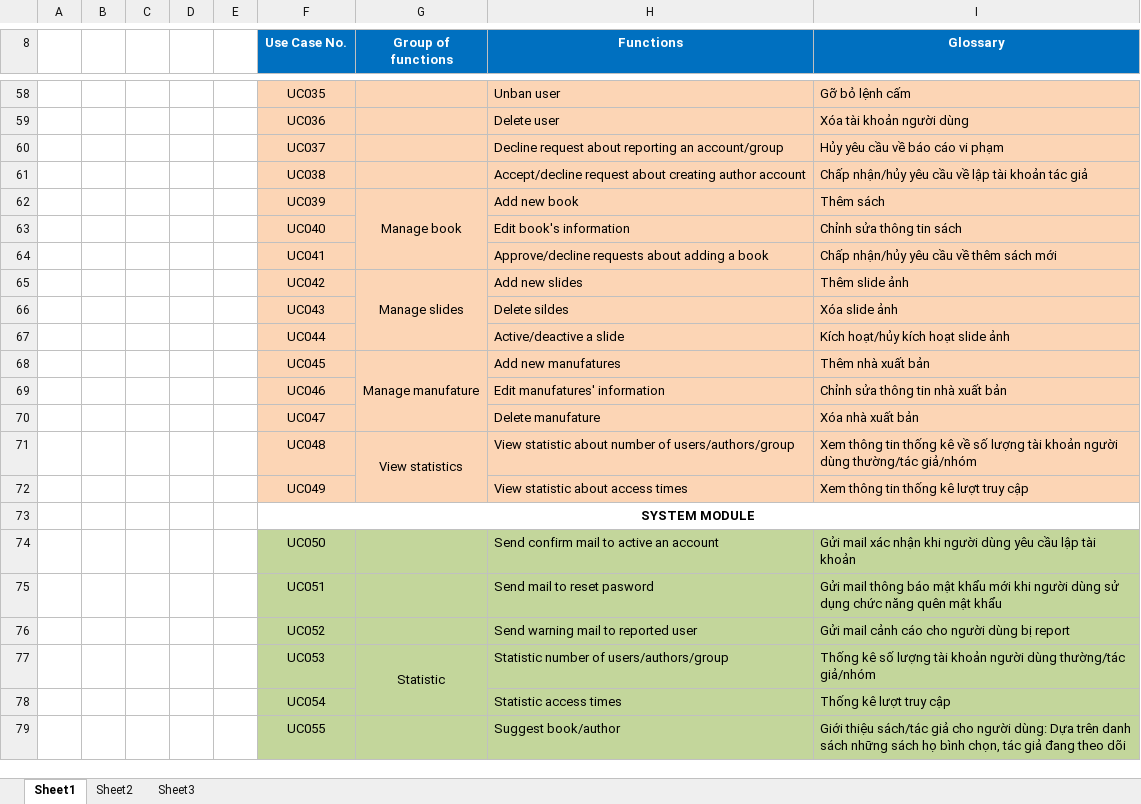
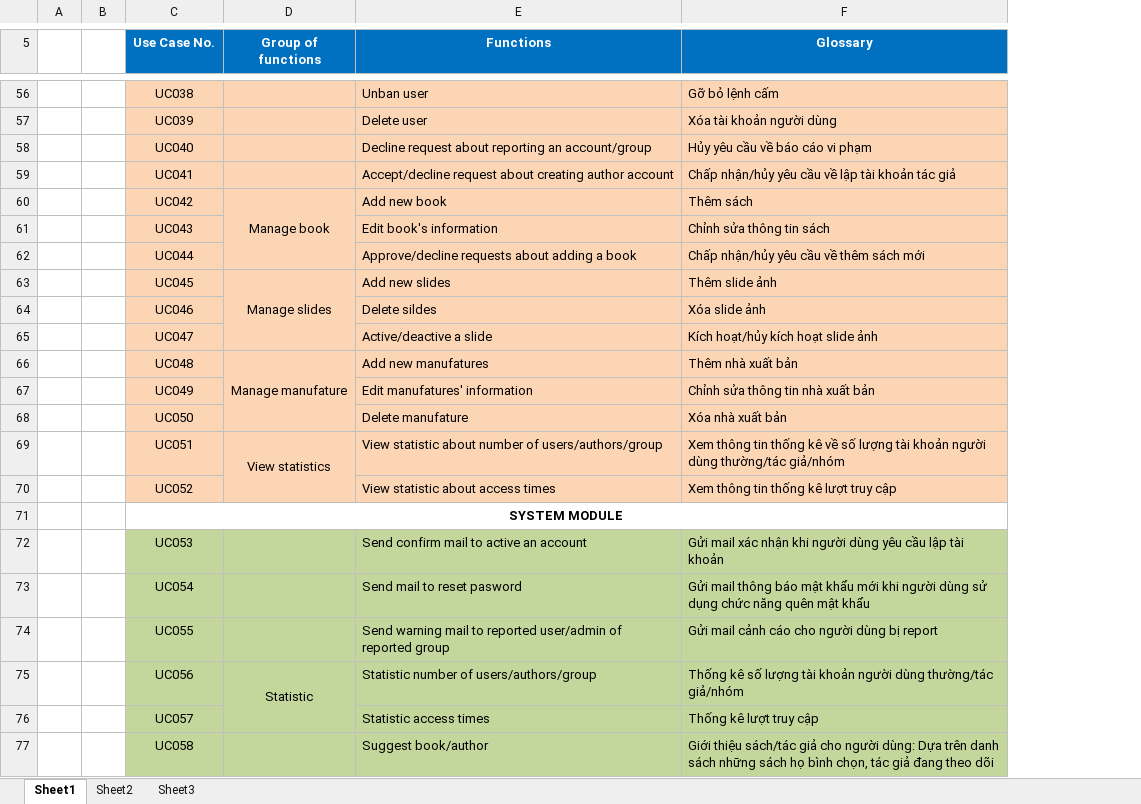
Before and after one commit to sangnvus/201609JS02, an Excel workbook: WIP/Users/HuyenPT/UseCase.xlsx, sheet Sheet1, drawn as a sheet; only a part is shown, gaps mark what is left out; values as stored, in another font and other column widths than the file's, no borders; removed rows and columns are numbered as before the commit, all else as after; the diff covers the shown part only; the diff names each change by its address in the sheet, - before the commit and + after, or states it on an @@ line.

Commit message:
Update UseCase

```diff
--- a/WIP/Users/HuyenPT/UseCase.xlsx (sheet Sheet1)
+++ b/WIP/Users/HuyenPT/UseCase.xlsx (sheet Sheet1)
-column B, empty
-column D, empty
-column E, empty
-C56 (Use Case No.): UC035
+C56 (Use Case No.): UC038
-C57 (Use Case No.): UC036
+C57 (Use Case No.): UC039
-C58 (Use Case No.): UC037
+C58 (Use Case No.): UC040
-C59 (Use Case No.): UC038
+C59 (Use Case No.): UC041
-C60 (Use Case No.): UC039
+C60 (Use Case No.): UC042
-C61 (Use Case No.): UC040
+C61 (Use Case No.): UC043
-C62 (Use Case No.): UC041
+C62 (Use Case No.): UC044
-C63 (Use Case No.): UC042
+C63 (Use Case No.): UC045
-C64 (Use Case No.): UC043
+C64 (Use Case No.): UC046
-C65 (Use Case No.): UC044
+C65 (Use Case No.): UC047
-C66 (Use Case No.): UC045
+C66 (Use Case No.): UC048
-C67 (Use Case No.): UC046
+C67 (Use Case No.): UC049
-C68 (Use Case No.): UC047
+C68 (Use Case No.): UC050
-C69 (Use Case No.): UC048
+C69 (Use Case No.): UC051
-C70 (Use Case No.): UC049
+C70 (Use Case No.): UC052
-C72 (Use Case No.): UC050
+C72 (Use Case No.): UC053
-C73 (Use Case No.): UC051
+C73 (Use Case No.): UC054
-C74 (Use Case No.): UC052
+C74 (Use Case No.): UC055
-E74 (Functions): …to reported user
+E74 (Functions): …to reported user/admin of reported group
-C75 (Use Case No.): UC053
+C75 (Use Case No.): UC056
-C76 (Use Case No.): UC054
+C76 (Use Case No.): UC057
-C77 (Use Case No.): UC055
+C77 (Use Case No.): UC058
```
Also changed, not shown: 2 added rows, 4 removed rows, 43 edited cells and merged cells elsewhere in this sheet.
